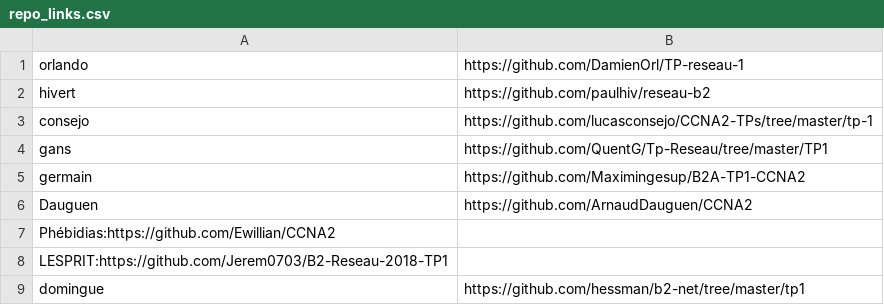
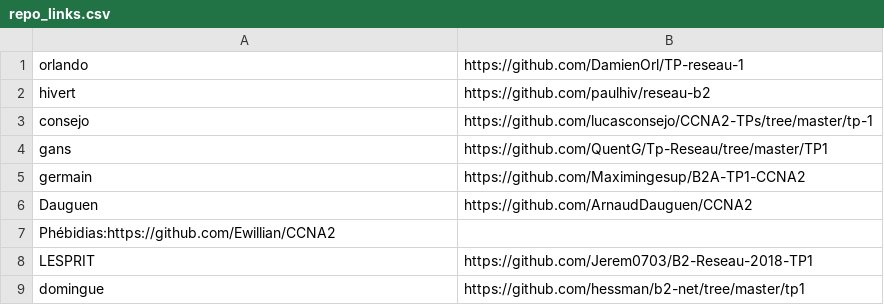
Before and after one commit to antoine33520/B2-Reseau-2018, a CSV file: tp/1/repo_links.csv, drawn as a sheet; removed rows and columns are numbered as before the commit, all else as after; the diff names each change by its address in the sheet, - before the commit and + after, or states it on an @@ line.

Commit message:
Update repo_links.csv

```diff
--- a/tp/1/repo_links.csv
+++ b/tp/1/repo_links.csv
-row 8: LESPRIT:https://github.com/Jerem0703/B2-Reseau-2018-TP1
+row 8: LESPRIT | https://github.com/Jerem0703/B2-Reseau-2018-TP1
```
